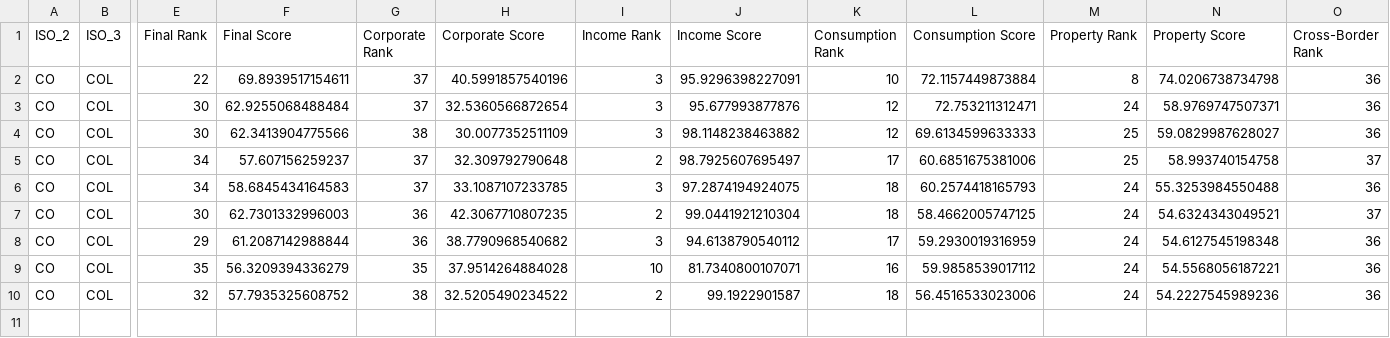
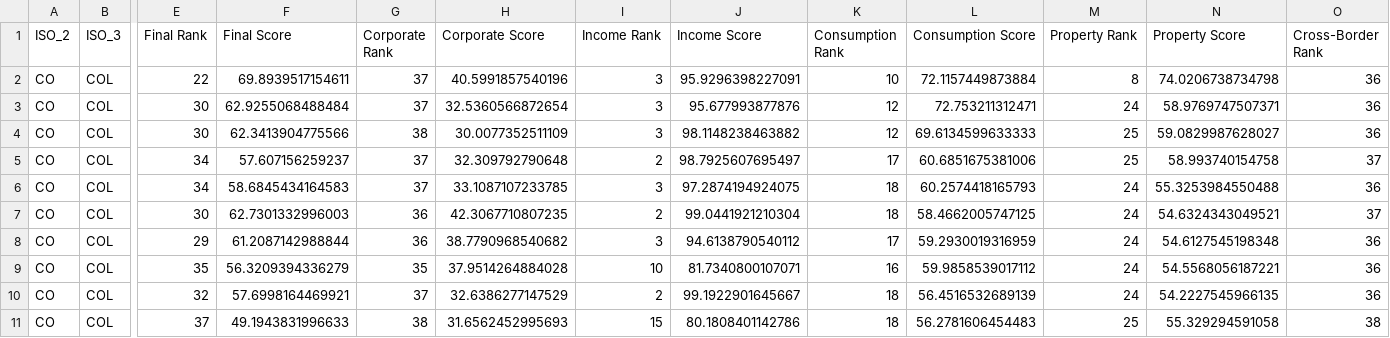
Before and after one commit to TaxFoundation/international-tax-competitiveness-index, a CSV file: country_outputs/Colombia.csv, drawn as a sheet; only a part is shown, gaps mark what is left out; rows hold the shown columns only; the diff names each change by its address in the sheet, - before the commit and + after, or states it on an @@ line.

```diff
--- a/country_outputs/Colombia.csv
+++ b/country_outputs/Colombia.csv
-F10 (Final Score): 57.7935325608752
+F10 (Final Score): 57.6998164469921
-G10 (Corporate Rank): 38
+G10 (Corporate Rank): 37
-H10 (Corporate Score): 32.5205490234522
+H10 (Corporate Score): 32.6386277147529
-J10 (Income Score): 99.1922901587
+J10 (Income Score): 99.1922901645667
-L10 (Consumption Score): 56.4516533023006
+L10 (Consumption Score): 56.4516532689139
-N10 (Property Score): 54.2227545989236
+N10 (Property Score): 54.2227545966135
+row 11: CO | COL | 37 | 49.1943831996633 | 38 | 31.6562452995693 | 15 | 80.1808401142786 | 18 | 56.2781606454483 | 25 | 55.329294591058 | 38
```
Also changed, not shown: country_outputs/Czech Republic.csv, country_outputs/Netherlands.csv, 54 other files.
